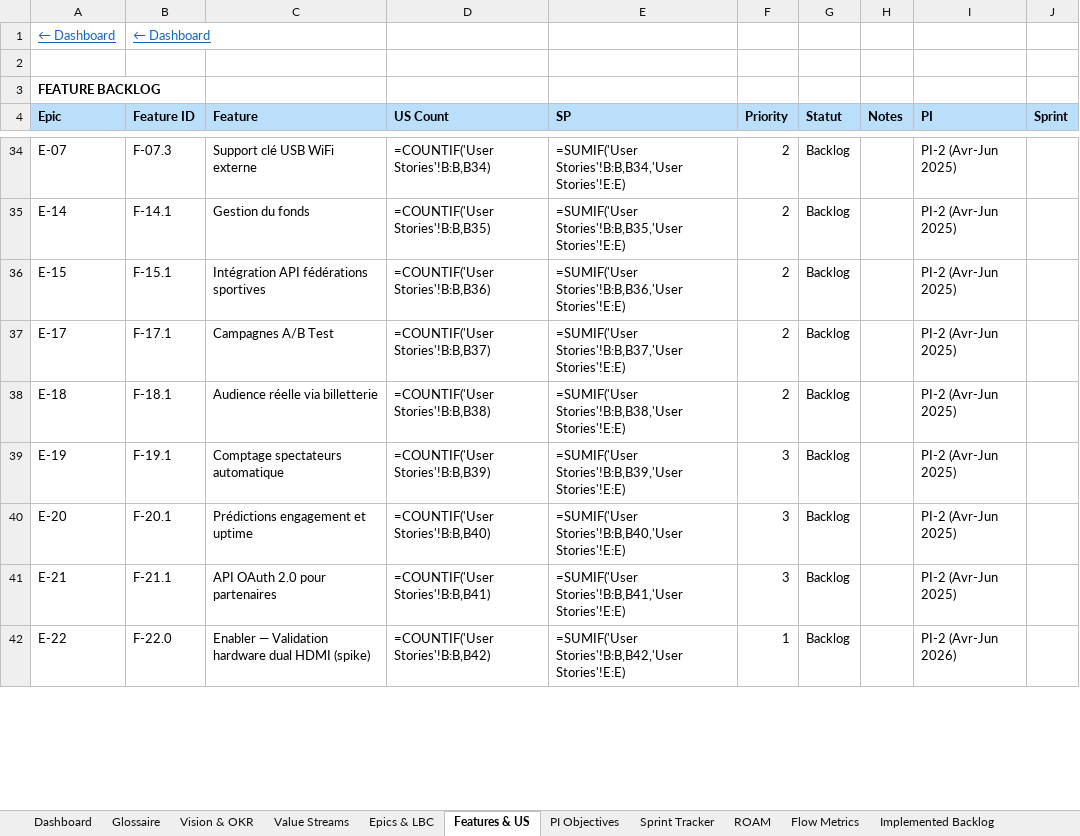
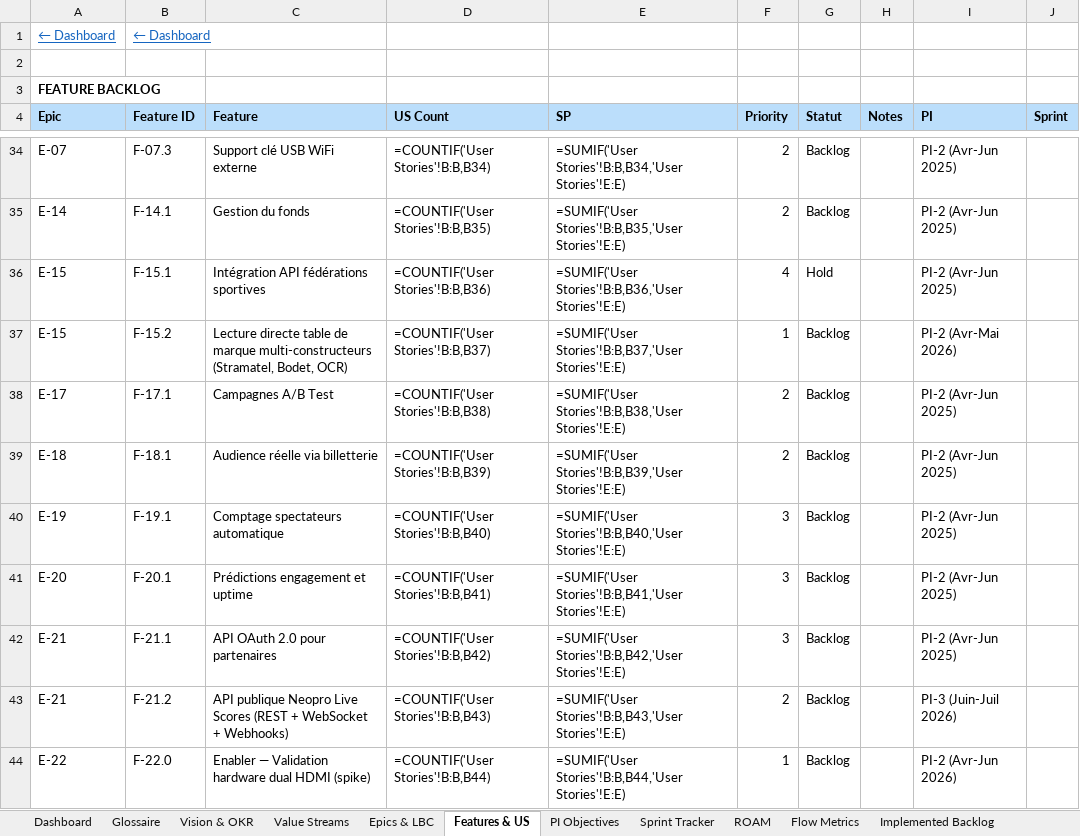
Before and after one commit to Tallec7/madxp, an Excel workbook: docs/safe/NEOPRO_SAFe_Portfolio.xlsx, sheet Features & US, drawn as a sheet; only a part is shown, gaps mark what is left out; values as stored, in another font and other column widths than the file's, no borders; formulas without a stored value are shown as written; addresses are those after the commit; the diff covers the shown part only; the diff names each change by its address in the sheet, - before the commit and + after, or states it on an @@ line.

```diff
--- a/docs/safe/NEOPRO_SAFe_Portfolio.xlsx (sheet Features & US)
+++ b/docs/safe/NEOPRO_SAFe_Portfolio.xlsx (sheet Features & US)
-F36 (Priority): 2
+F36 (Priority): 4
-G36 (Statut): Backlog
+G36 (Statut): Hold
+row 37: E-15 | F-15.2 | Lecture directe table de marque multi-constructeurs (Stramatel, Bodet, OCR) | =COUNTIF('User Stories'!B:B,B37) | =SUMIF('User Stories'!B:B,B37,'User Stories'!E:E) | 1 | Backlog |  | PI-2 (Avr-Mai 2026)
-D38 (US Count): =COUNTIF('User Stories'!B:B,B37)
+D38 (US Count): =COUNTIF('User Stories'!B:B,B38)
-E38 (SP): =SUMIF('User Stories'!B:B,B37,'User Stories'!E:E)
+E38 (SP): =SUMIF('User Stories'!B:B,B38,'User Stories'!E:E)
-D39 (US Count): =COUNTIF('User Stories'!B:B,B38)
+D39 (US Count): =COUNTIF('User Stories'!B:B,B39)
-E39 (SP): =SUMIF('User Stories'!B:B,B38,'User Stories'!E:E)
+E39 (SP): =SUMIF('User Stories'!B:B,B39,'User Stories'!E:E)
-D40 (US Count): =COUNTIF('User Stories'!B:B,B39)
+D40 (US Count): =COUNTIF('User Stories'!B:B,B40)
-E40 (SP): =SUMIF('User Stories'!B:B,B39,'User Stories'!E:E)
+E40 (SP): =SUMIF('User Stories'!B:B,B40,'User Stories'!E:E)
-D41 (US Count): =COUNTIF('User Stories'!B:B,B40)
+D41 (US Count): =COUNTIF('User Stories'!B:B,B41)
-E41 (SP): =SUMIF('User Stories'!B:B,B40,'User Stories'!E:E)
+E41 (SP): =SUMIF('User Stories'!B:B,B41,'User Stories'!E:E)
-D42 (US Count): =COUNTIF('User Stories'!B:B,B41)
+D42 (US Count): =COUNTIF('User Stories'!B:B,B42)
-E42 (SP): =SUMIF('User Stories'!B:B,B41,'User Stories'!E:E)
+E42 (SP): =SUMIF('User Stories'!B:B,B42,'User Stories'!E:E)
+row 43: E-21 | F-21.2 | API publique Neopro Live Scores (REST + WebSocket + Webhooks) | =COUNTIF('User Stories'!B:B,B43) | =SUMIF('User Stories'!B:B,B43,'User Stories'!E:E) | 2 | Backlog |  | PI-3 (Juin-Juil 2026)
-D44 (US Count): =COUNTIF('User Stories'!B:B,B42)
+D44 (US Count): =COUNTIF('User Stories'!B:B,B44)
-E44 (SP): =SUMIF('User Stories'!B:B,B42,'User Stories'!E:E)
+E44 (SP): =SUMIF('User Stories'!B:B,B44,'User Stories'!E:E)
```
Also changed, not shown: 10 edited cells elsewhere in this sheet, 5 other files.
